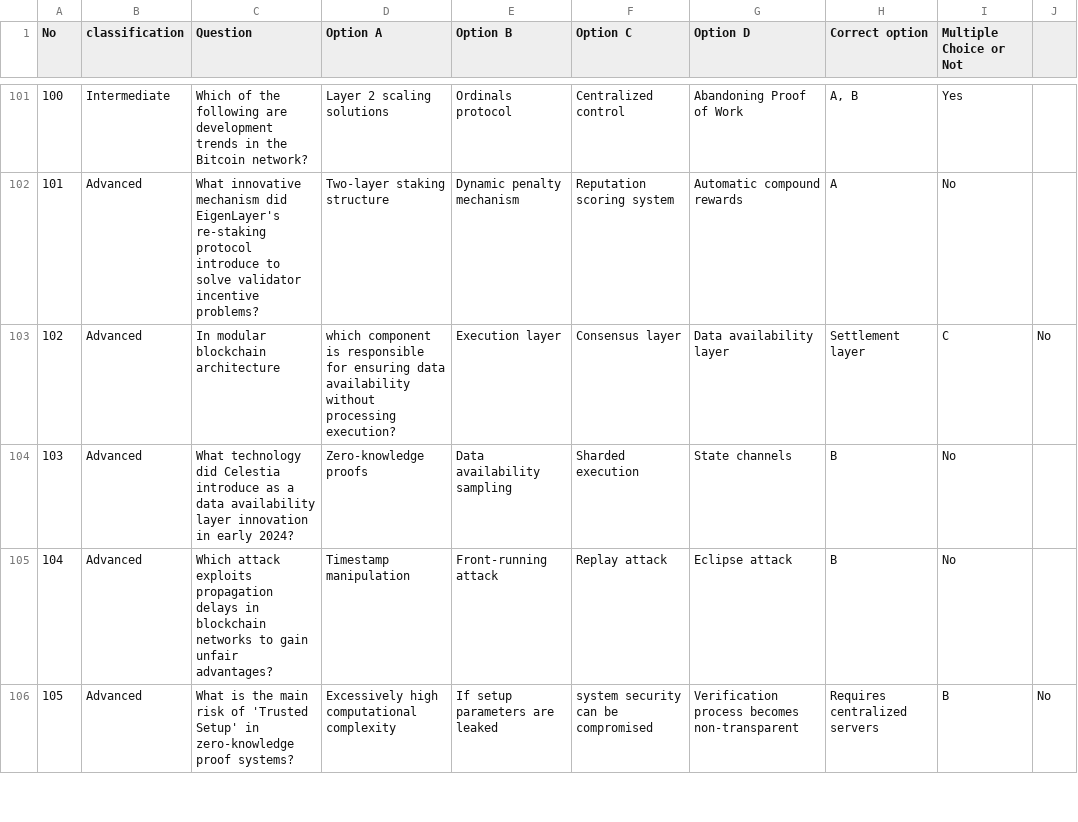
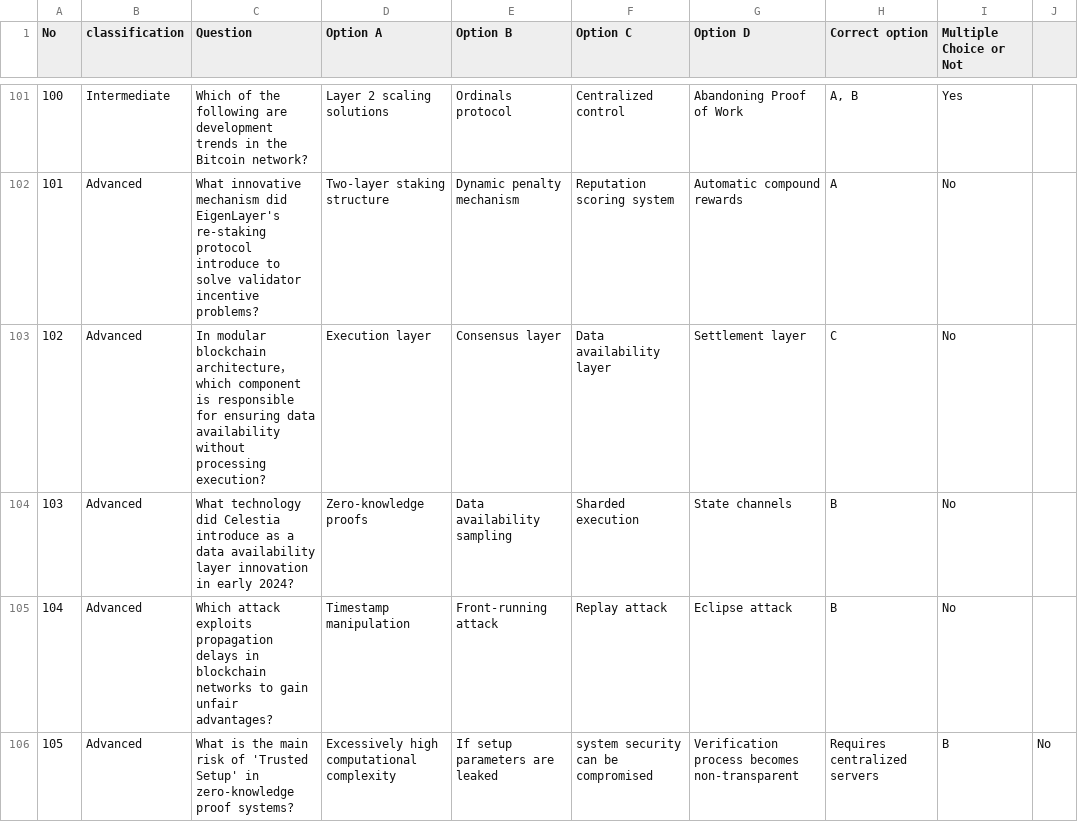
Before and after one commit to DMindAI/DMind-Benchmark, a CSV file: test_data/objective/Blockchain_Fundamentals.csv, drawn as a sheet; only a part is shown, gaps mark what is left out.

```diff
--- a/test_data/objective/Blockchain_Fundamentals.csv
+++ b/test_data/objective/Blockchain_Fundamentals.csv
@@ -102,3 +102,3 @@ No,classification,Question,Option A,Option B,Option C,Option D,Correct option,Mu
 101,Advanced,What innovative mechanism did EigenLayer's re-staking protocol introduce to solve validator incentive problems?,Two-layer staking structure,Dynamic penalty mechanism,Reputation scoring system,Automatic compound rewards,A,No
-102,Advanced,In modular blockchain architecture, which component is responsible for ensuring data availability without processing execution?,Execution layer,Consensus layer,Data availability layer,Settlement layer,C,No
+102,Advanced,In modular blockchain architecture， which component is responsible for ensuring data availability without processing execution?,Execution layer,Consensus layer,Data availability layer,Settlement layer,C,No
 103,Advanced,What technology did Celestia introduce as a data availability layer innovation in early 2024?,Zero-knowledge proofs,Data availability sampling,Sharded execution,State channels,B,No
```
